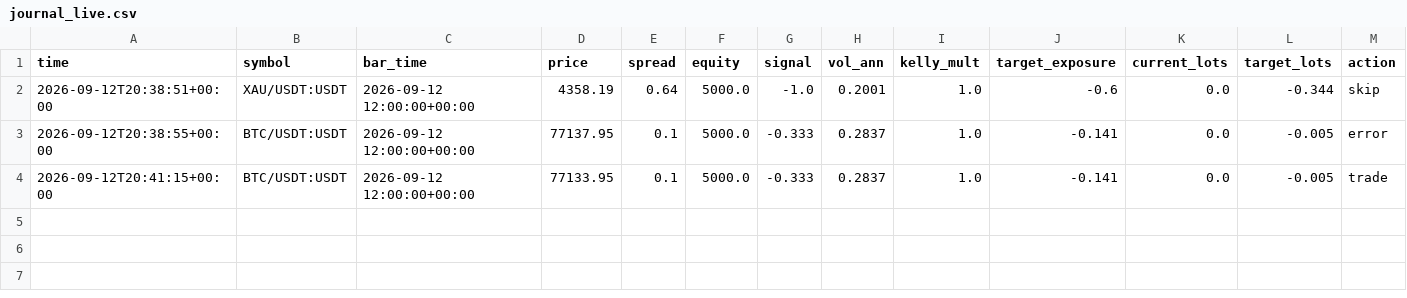
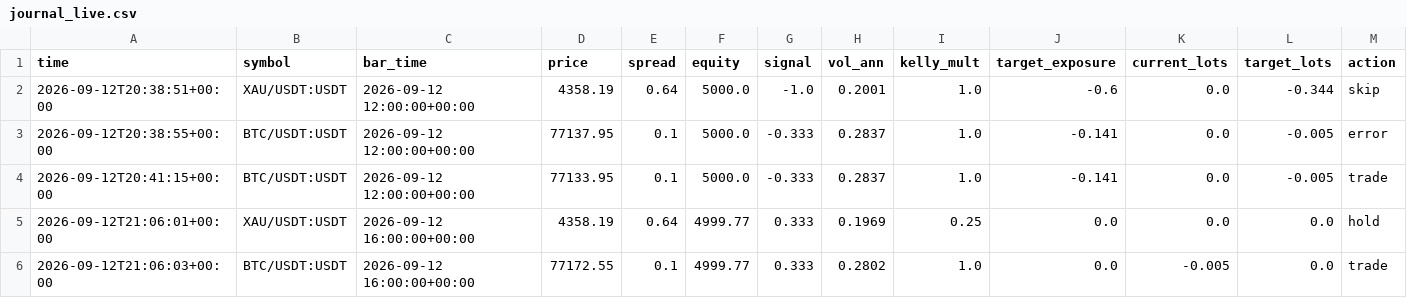
Before and after one commit to developmentguru86-pixel/MyGoldCemoBot, a CSV file: logs/journal_live.csv, drawn as a sheet; only a part is shown; rows hold the shown columns only; the diff names each change by its address in the sheet, - before the commit and + after, or states it on an @@ line.

```diff
--- a/logs/journal_live.csv
+++ b/logs/journal_live.csv
+row 5: 2026-09-12T21:06:01+00:00 | XAU/USDT:USDT | 2026-09-12 16:00:00+00:00 | 4358.19 | 0.64 | 4999.77 | 0.333 | 0.1969 | 0.25 | 0.0 | 0.0 | 0.0 | hold
+row 6: 2026-09-12T21:06:03+00:00 | BTC/USDT:USDT | 2026-09-12 16:00:00+00:00 | 77172.55 | 0.1 | 4999.77 | 0.333 | 0.2802 | 1.0 | 0.0 | -0.005 | 0.0 | trade
```
Also changed, not shown: 1 other file.
